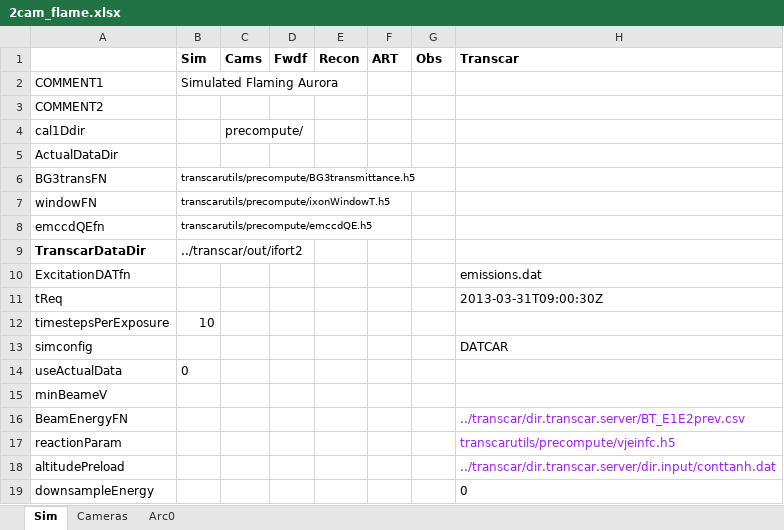
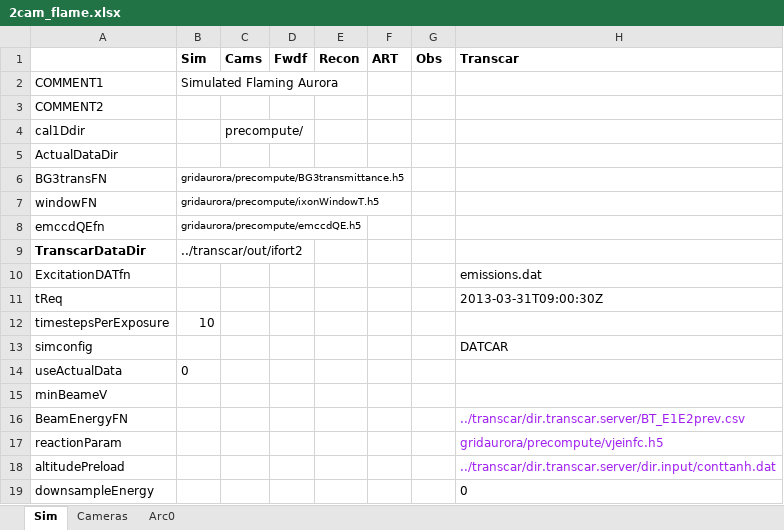
Before and after one commit to space-physics/histfeas, an Excel workbook: in/2cam_flame.xlsx, sheet Sim, drawn as a sheet; only a part is shown; values as stored, in another font and other column widths than the file's, no borders; the diff names each change by its address in the sheet, - before the commit and + after, or states it on an @@ line.

Commit message:
submod

```diff
--- a/in/2cam_flame.xlsx (sheet Sim)
+++ b/in/2cam_flame.xlsx (sheet Sim)
-B6 (Sim): transcarutils/precompute/BG3transmittance.h5
+B6 (Sim): gridaurora/precompute/BG3transmittance.h5
-B7 (Sim): transcarutils/precompute/ixonWindowT.h5
+B7 (Sim): gridaurora/precompute/ixonWindowT.h5
-B8 (Sim): transcarutils/precompute/emccdQE.h5
+B8 (Sim): gridaurora/precompute/emccdQE.h5
-H17 (Transcar): transcarutils/precompute/vjeinfc.h5
+H17 (Transcar): gridaurora/precompute/vjeinfc.h5
```
